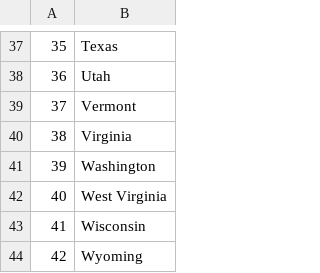
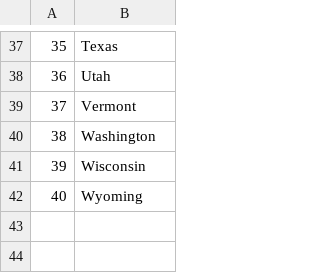
Before and after one commit to HeithorUrquiza/.py, a CSV file: Projects/Intermediate/us-states/states_to_learn.csv, drawn as a sheet; only a part is shown, gaps mark what is left out; removed rows and columns are numbered as before the commit, all else as after; the diff names each change by its address in the sheet, - before the commit and + after, or states it on an @@ line.

Commit message:
update states game

```diff
--- a/Projects/Intermediate/us-states/states_to_learn.csv
+++ b/Projects/Intermediate/us-states/states_to_learn.csv
-row 40: 38 | Virginia
@@ column A renumbered from row 40 down @@
-row 42: 40 | West Virginia
```
Also changed, not shown: 2 other files.
